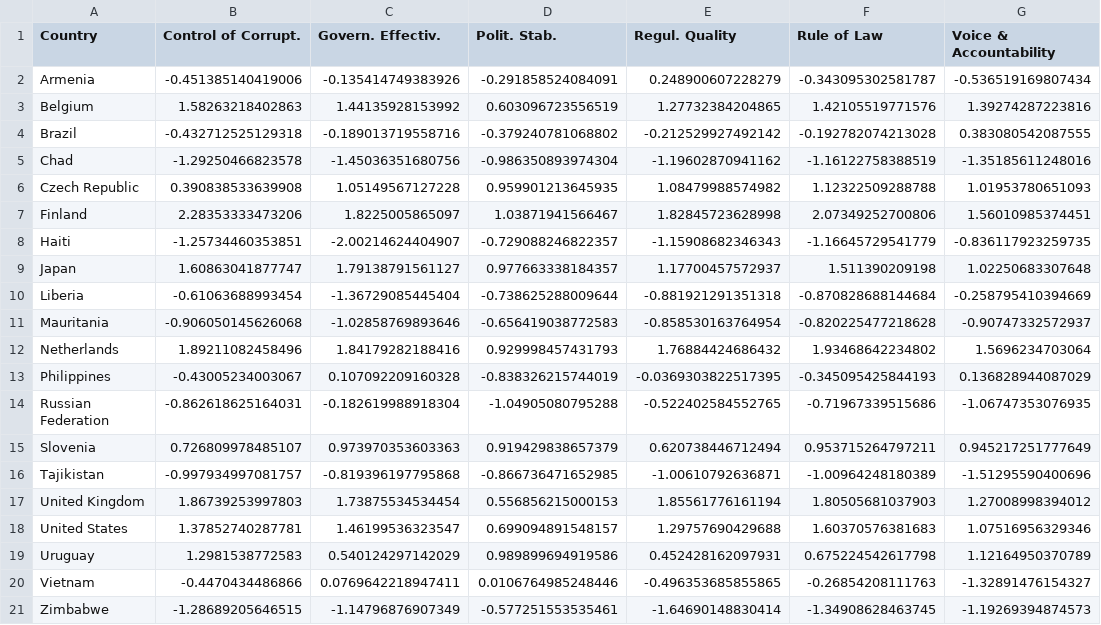
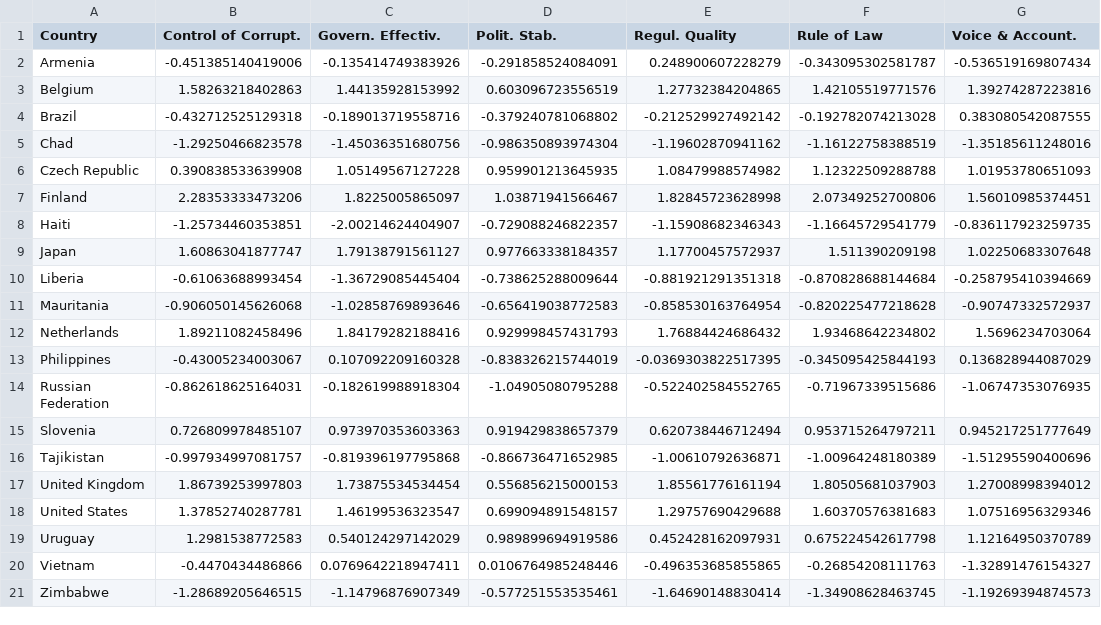
Before and after one commit to ArtemKovera/clust, a CSV file: datacountriesshort.csv, drawn as a sheet.

Commit message:
changed

```diff
--- a/datacountriesshort.csv
+++ b/datacountriesshort.csv
@@ -1,2 +1,2 @@
-Country;Control of Corrupt.;Govern. Effectiv.;Polit. Stab.;Regul. Quality;Rule of Law;Voice & Accountability
+Country;Control of Corrupt.;Govern. Effectiv.;Polit. Stab.;Regul. Quality;Rule of Law;Voice & Account.
 Armenia;-0.451385140419006;-0.135414749383926;-0.291858524084091;0.248900607228279;-0.343095302581787;-0.536519169807434
```
